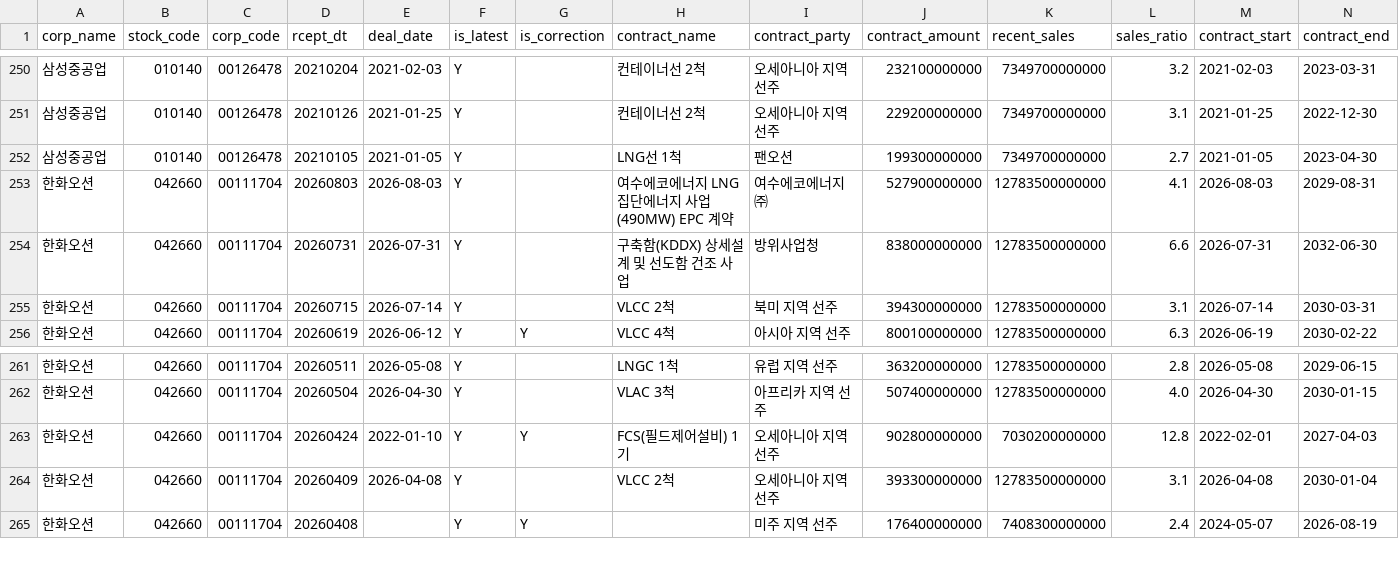
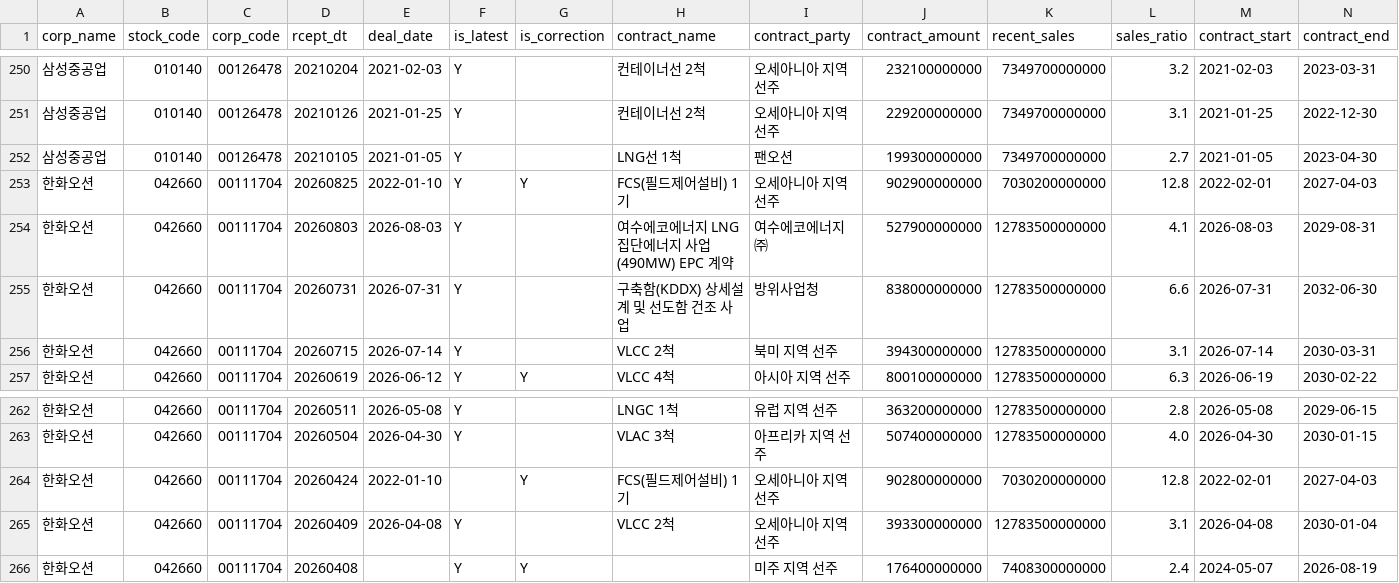
Before and after one commit to Loong-kid/industry-dashboard, a CSV file: data/_dart/계약DB.csv, drawn as a sheet; only a part is shown, gaps mark what is left out; addresses are those after the commit; rows hold the shown columns only; the diff names each change by its address in the sheet, - before the commit and + after, or states it on an @@ line.

```diff
--- a/data/_dart/계약DB.csv
+++ b/data/_dart/계약DB.csv
+row 253: 한화오션 | 042660 | 00111704 | 20260825 | 2022-01-10 | Y | Y | FCS(필드제어설비) 1기 | 오세아니아 지역 선주 | 902900000000 | 7030200000000 | 12.8 | 2022-02-01 | 2027-04-03
-F264 (is_latest): Y
+F264 (is_latest): (empty)
```
Also changed, not shown: data/_dart/증여DB.csv, 37 other files.
